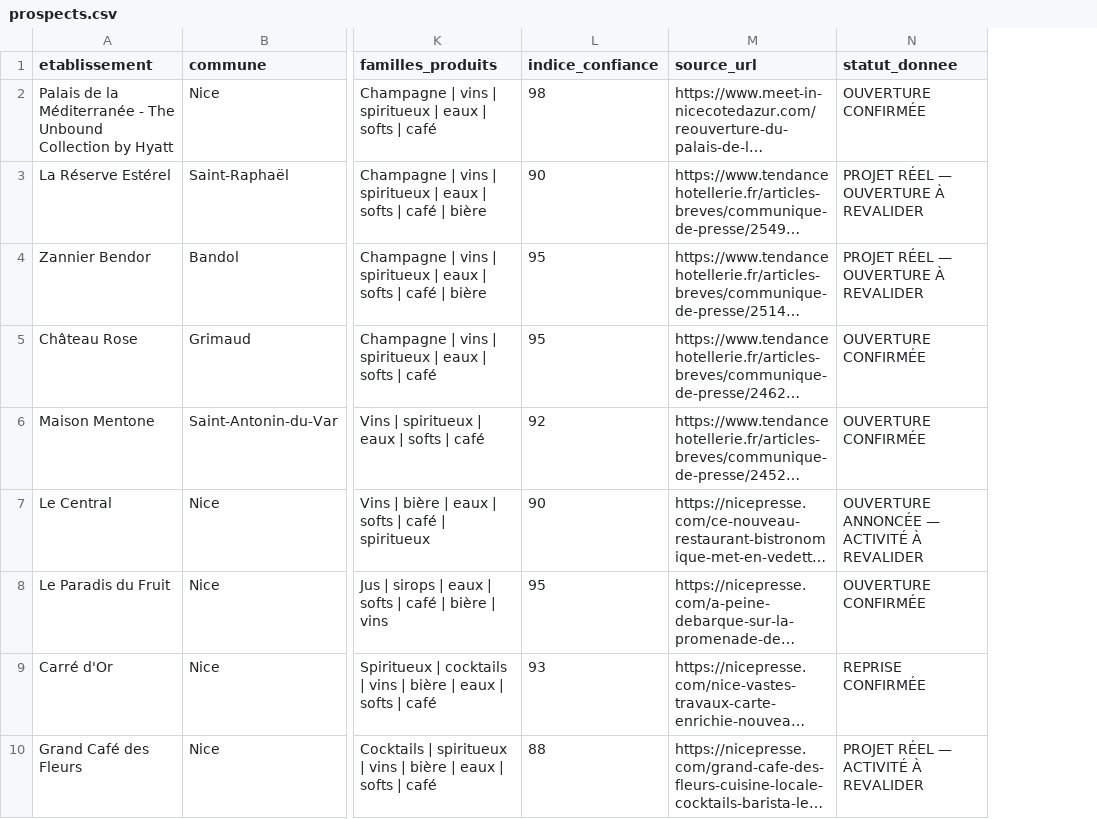
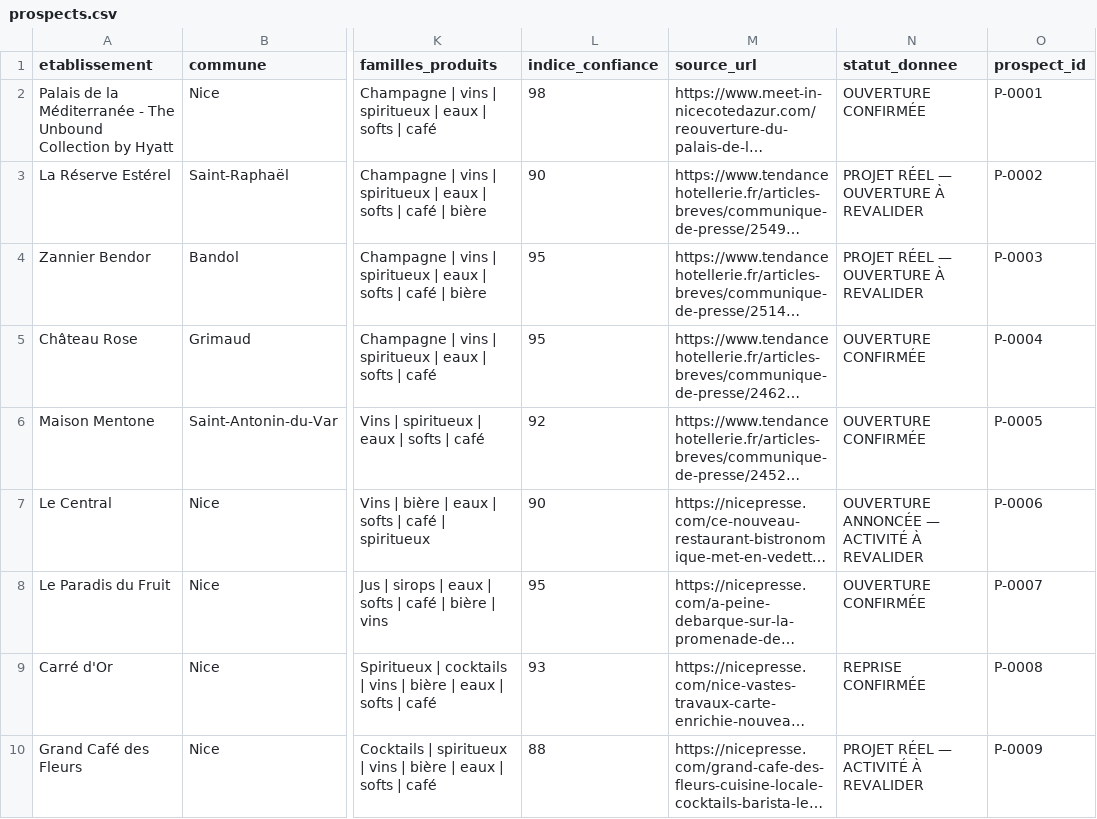
Before and after one commit to klemau84/radar-prospects, a CSV file: data/prospects.csv, drawn as a sheet; only a part is shown, gaps mark what is left out; long unchanged cells end in …; the diff names each change by its address in the sheet, - before the commit and + after, or states it on an @@ line.

```diff
--- a/data/prospects.csv
+++ b/data/prospects.csv
+column O (prospect_id), rows 2-10: P-0001 | P-0002 | P-0003 | P-0004 | P-0005 | P-0006 | P-0007 | P-0008 | P-0009
```
Also changed, not shown: data/metadonnees_application.csv, 12 other files.
